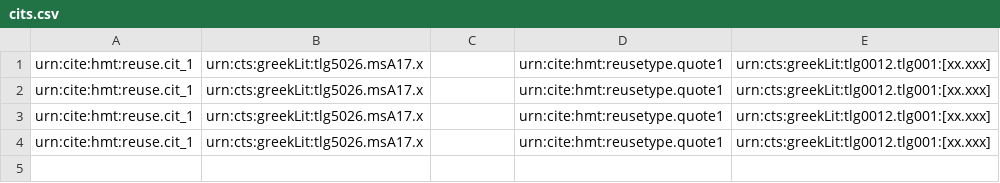
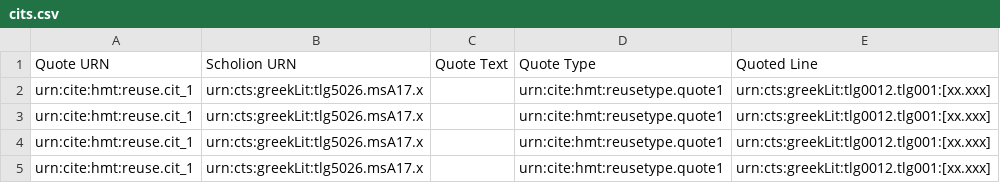
Before and after one commit to mwauke/closed-hc-il17, a CSV file: collections/cits/cits.csv, drawn as a sheet.

Commit message:
Update cits.csv

```diff
--- a/collections/cits/cits.csv
+++ b/collections/cits/cits.csv
@@ -1 +1,2 @@
+Quote URN, Scholion URN, Quote Text, Quote Type, Quoted Line
 urn:cite:hmt:reuse.cit_1,urn:cts:greekLit:tlg5026.msA17.x,"",urn:cite:hmt:reusetype.quote1,urn:cts:greekLit:tlg0012.tlg001:[xx.xxx]
```
